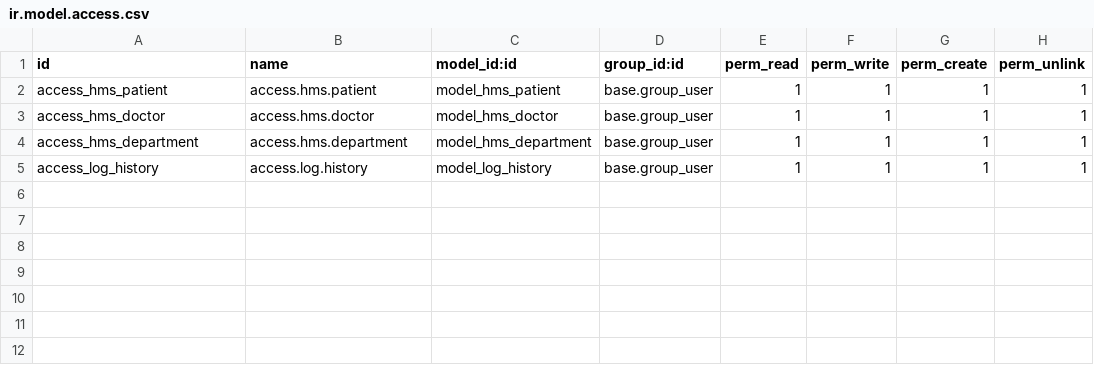
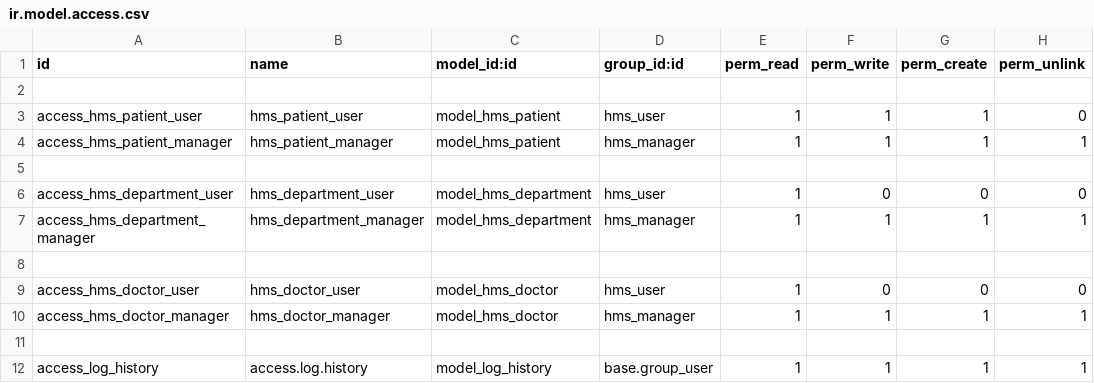
Before and after one commit to mokishk123/HMS, a CSV file: trend_hms/security/ir.model.access.csv, drawn as a sheet.

Commit message:
create security groups and record level security

```diff
--- a/trend_hms/security/ir.model.access.csv
+++ b/trend_hms/security/ir.model.access.csv
@@ -1,5 +1,12 @@
 id,name,model_id:id,group_id:id,perm_read,perm_write,perm_create,perm_unlink
-access_hms_patient,access.hms.patient,model_hms_patient,base.group_user,1,1,1,1
-access_hms_doctor,access.hms.doctor,model_hms_doctor,base.group_user,1,1,1,1
-access_hms_department,access.hms.department,model_hms_department,base.group_user,1,1,1,1
+
+access_hms_patient_user,hms_patient_user,model_hms_patient,hms_user,1,1,1,0
+access_hms_patient_manager,hms_patient_manager,model_hms_patient,hms_manager,1,1,1,1
+
+access_hms_department_user,hms_department_user,model_hms_department,hms_user,1,0,0,0
+access_hms_department_manager,hms_department_manager,model_hms_department,hms_manager,1,1,1,1
+
+access_hms_doctor_user,hms_doctor_user,model_hms_doctor,hms_user,1,0,0,0
+access_hms_doctor_manager,hms_doctor_manager,model_hms_doctor,hms_manager,1,1,1,1
+
 access_log_history,access.log.history,model_log_history,base.group_user,1,1,1,1
```
Also changed, not shown: 4 other files.
